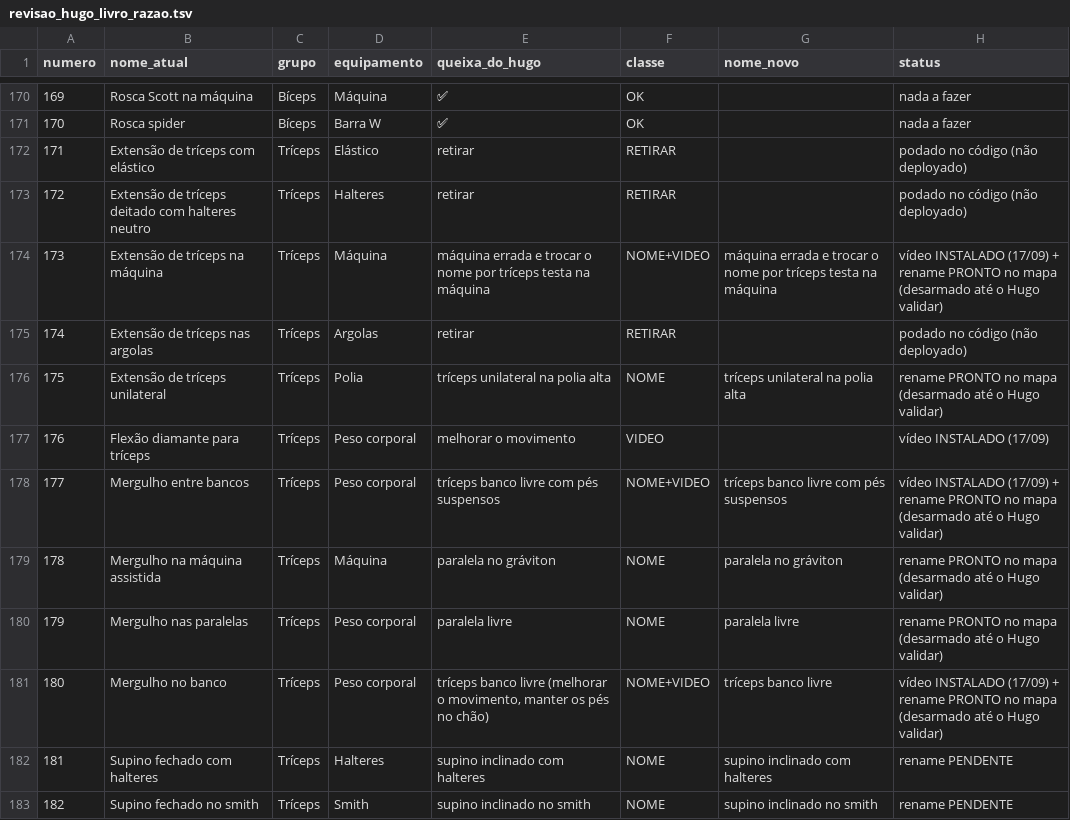
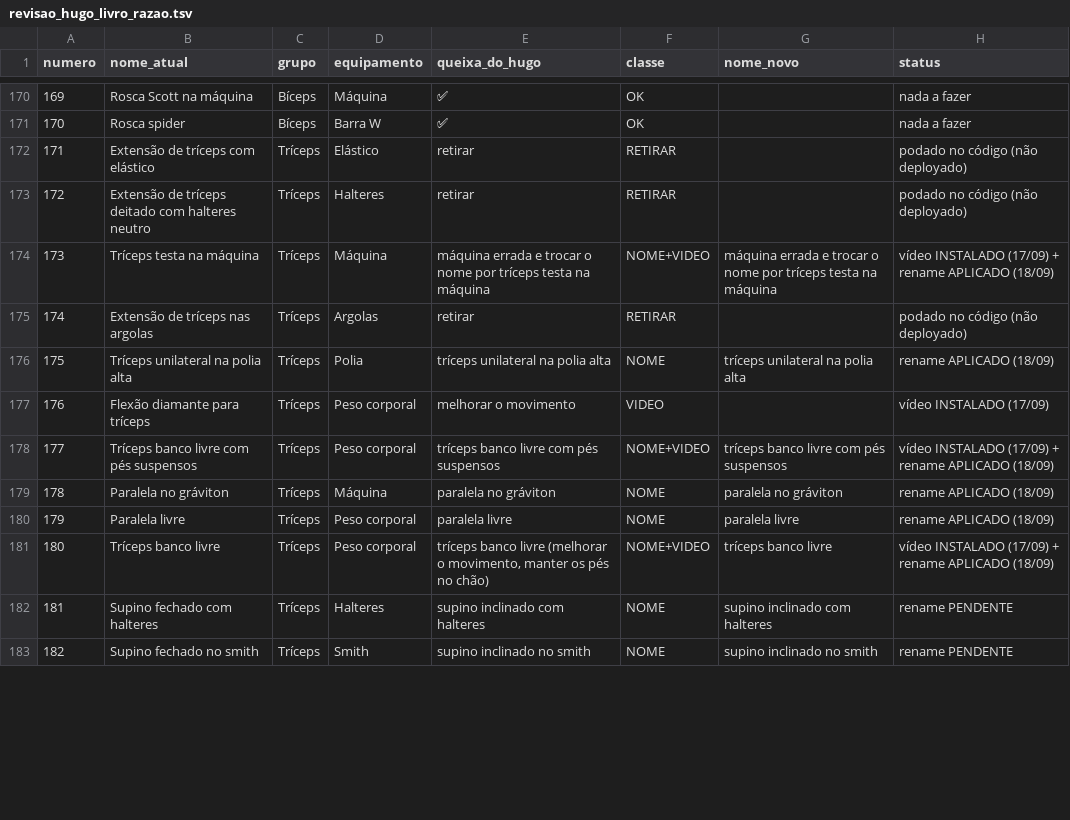
Before and after one commit to AutoCare-1/trainos, a TSV file: backend-laravel/database/revisao_hugo_livro_razao.tsv, drawn as a sheet; only a part is shown, gaps mark what is left out; the diff covers the shown part only.

```diff
--- a/backend-laravel/database/revisao_hugo_livro_razao.tsv
+++ b/backend-laravel/database/revisao_hugo_livro_razao.tsv
@@ -173,10 +173,10 @@ numero	nome_atual	grupo	equipamento	queixa_do_hugo	classe	nome_novo	status
 172	Extensão de tríceps deitado com halteres neutro	Tríceps	Halteres	retirar	RETIRAR		podado no código (não deployado)
-173	Extensão de tríceps na máquina	Tríceps	Máquina	máquina errada e trocar o nome por tríceps testa na máquina	NOME+VIDEO	máquina errada e trocar o nome por tríceps testa na máquina	vídeo INSTALADO (17/09) + rename PRONTO no mapa (desarmado até o Hugo validar)
+173	Tríceps testa na máquina	Tríceps	Máquina	máquina errada e trocar o nome por tríceps testa na máquina	NOME+VIDEO	máquina errada e trocar o nome por tríceps testa na máquina	vídeo INSTALADO (17/09) + rename APLICADO (18/09)
 174	Extensão de tríceps nas argolas	Tríceps	Argolas	retirar	RETIRAR		podado no código (não deployado)
-175	Extensão de tríceps unilateral	Tríceps	Polia	tríceps unilateral na polia alta	NOME	tríceps unilateral na polia alta	rename PRONTO no mapa (desarmado até o Hugo validar)
+175	Tríceps unilateral na polia alta	Tríceps	Polia	tríceps unilateral na polia alta	NOME	tríceps unilateral na polia alta	rename APLICADO (18/09)
 176	Flexão diamante para tríceps	Tríceps	Peso corporal	melhorar o movimento	VIDEO		vídeo INSTALADO (17/09)
-177	Mergulho entre bancos	Tríceps	Peso corporal	tríceps banco livre com pés suspensos	NOME+VIDEO	tríceps banco livre com pés suspensos	vídeo INSTALADO (17/09) + rename PRONTO no mapa (desarmado até o Hugo validar)
-178	Mergulho na máquina assistida	Tríceps	Máquina	paralela no gráviton	NOME	paralela no gráviton	rename PRONTO no mapa (desarmado até o Hugo validar)
-179	Mergulho nas paralelas	Tríceps	Peso corporal	paralela livre	NOME	paralela livre	rename PRONTO no mapa (desarmado até o Hugo validar)
-180	Mergulho no banco	Tríceps	Peso corporal	tríceps banco livre (melhorar o movimento, manter os pés no chão)	NOME+VIDEO	tríceps banco livre	vídeo INSTALADO (17/09) + rename PRONTO no mapa (desarmado até o Hugo validar)
+177	Tríceps banco livre com pés suspensos	Tríceps	Peso corporal	tríceps banco livre com pés suspensos	NOME+VIDEO	tríceps banco livre com pés suspensos	vídeo INSTALADO (17/09) + rename APLICADO (18/09)
+178	Paralela no gráviton	Tríceps	Máquina	paralela no gráviton	NOME	paralela no gráviton	rename APLICADO (18/09)
+179	Paralela livre	Tríceps	Peso corporal	paralela livre	NOME	paralela livre	rename APLICADO (18/09)
+180	Tríceps banco livre	Tríceps	Peso corporal	tríceps banco livre (melhorar o movimento, manter os pés no chão)	NOME+VIDEO	tríceps banco livre	vídeo INSTALADO (17/09) + rename APLICADO (18/09)
 181	Supino fechado com halteres	Tríceps	Halteres	supino inclinado com halteres	NOME	supino inclinado com halteres	rename PENDENTE
```
Also changed, not shown: 108 edited cells elsewhere in this file, backend-laravel/database/fila_revisao_hugo.tsv, 16 other files.
